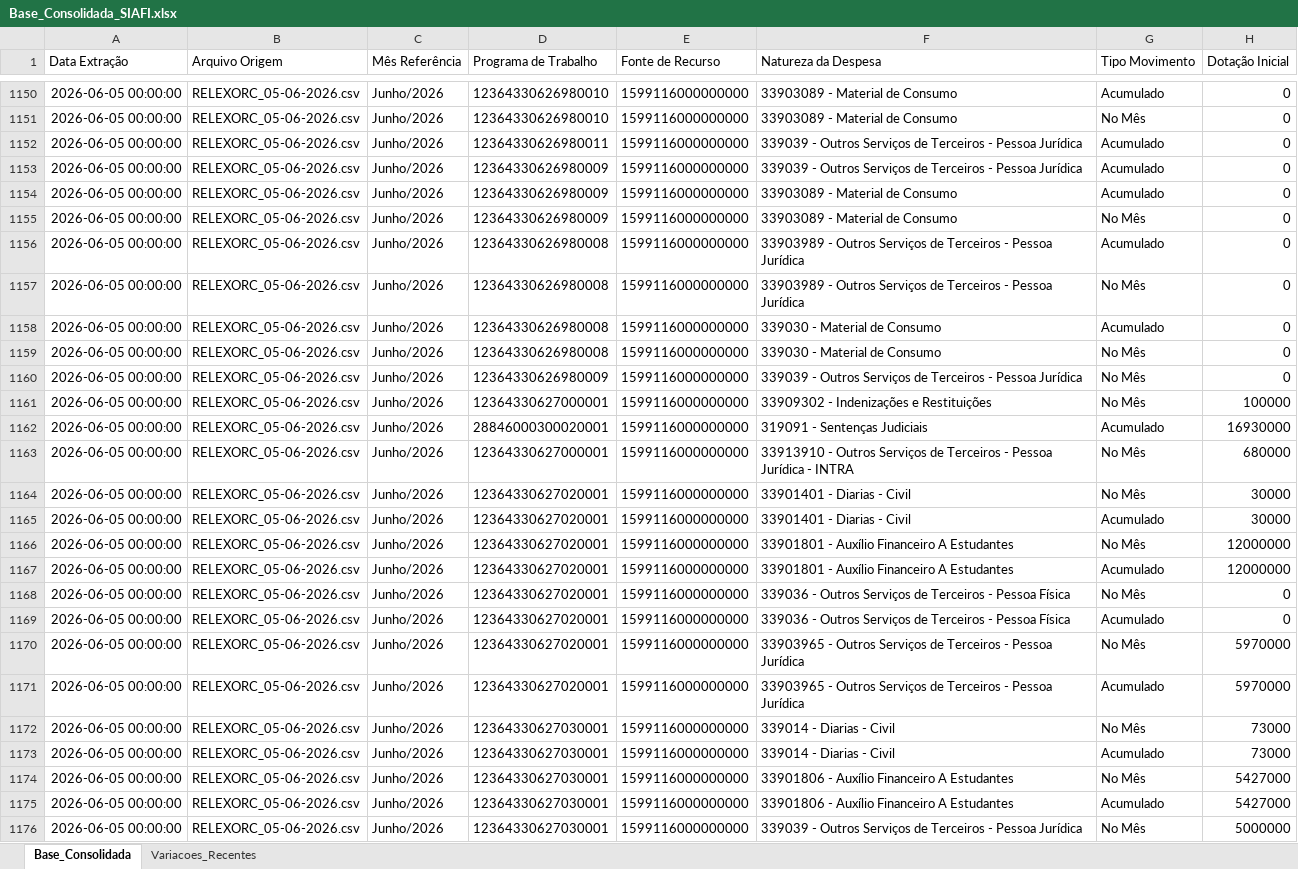
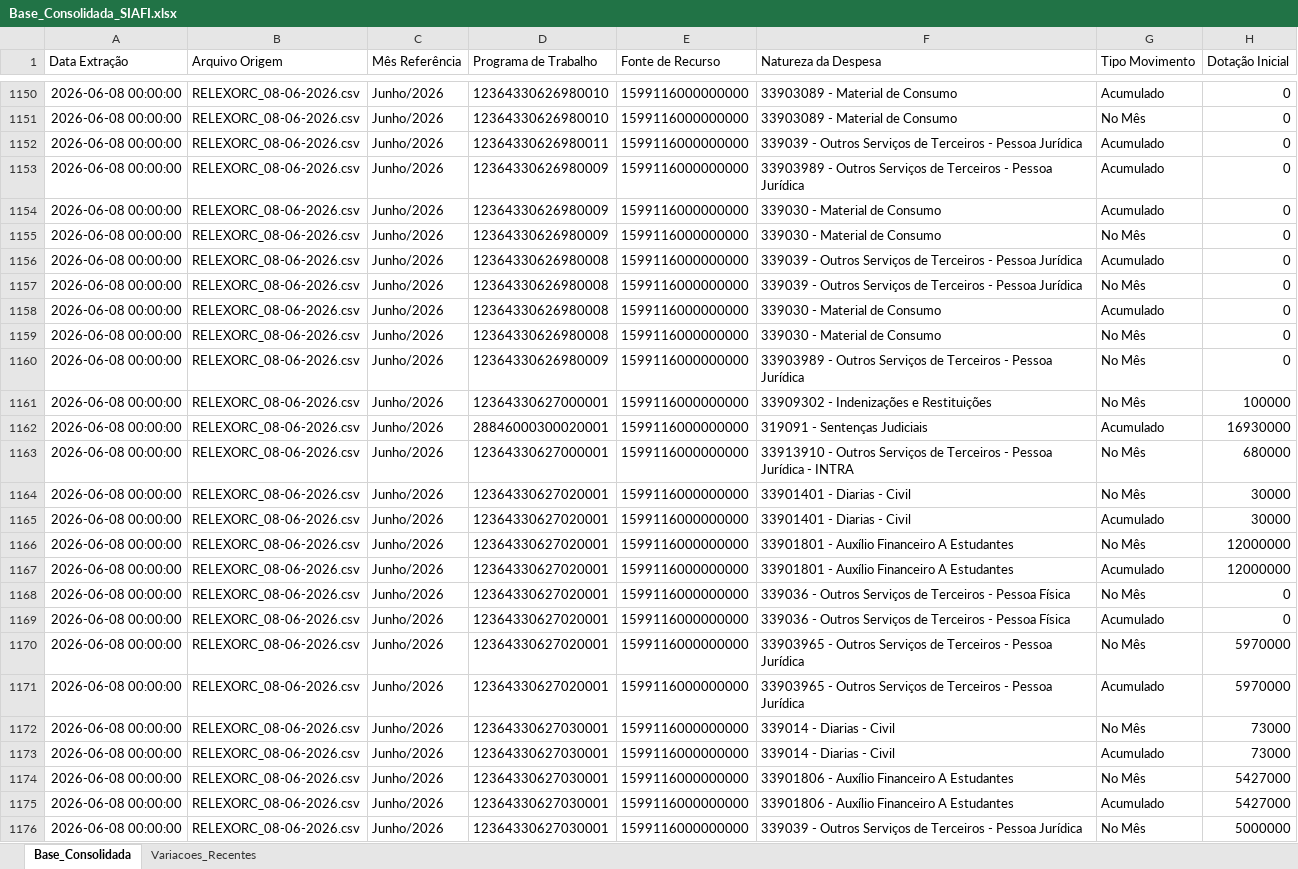
Before and after one commit to leuler-web/painel-execucao-uea, an Excel workbook: Base_Consolidada_SIAFI.xlsx, sheet Base_Consolidada, drawn as a sheet; only a part is shown, gaps mark what is left out; values as stored, in another font and other column widths than the file's, no borders; the diff covers the shown part only; the diff names each change by its address in the sheet, - before the commit and + after, or states it on an @@ line.

Commit message:
Atualização automática - Base Consolidada

```diff
--- a/Base_Consolidada_SIAFI.xlsx (sheet Base_Consolidada)
+++ b/Base_Consolidada_SIAFI.xlsx (sheet Base_Consolidada)
-A1150:A1176 (Data Extração): 2026-06-05 00:00:00
+A1150:A1176 (Data Extração): 2026-06-08 00:00:00
-B1150:B1176 (Arquivo Origem): RELEXORC_05-06-2026.csv
+B1150:B1176 (Arquivo Origem): RELEXORC_08-06-2026.csv
-F1153 (Natureza da Despesa): 339039 - Outros…
+F1153 (Natureza da Despesa): 33903989 - Outros…
-F1154:F1155 (Natureza da Despesa): 33903089 - Material de Consumo
+F1154:F1155 (Natureza da Despesa): 339030 - Material de Consumo
-F1156:F1157 (Natureza da Despesa): 33903989 - Outros…
+F1156:F1157 (Natureza da Despesa): 339039 - Outros…
-F1160 (Natureza da Despesa): 339039 - Outros…
+F1160 (Natureza da Despesa): 33903989 - Outros…
```
Also changed, not shown: 494 edited cells elsewhere in this sheet, sheet Variacoes_Recentes.
